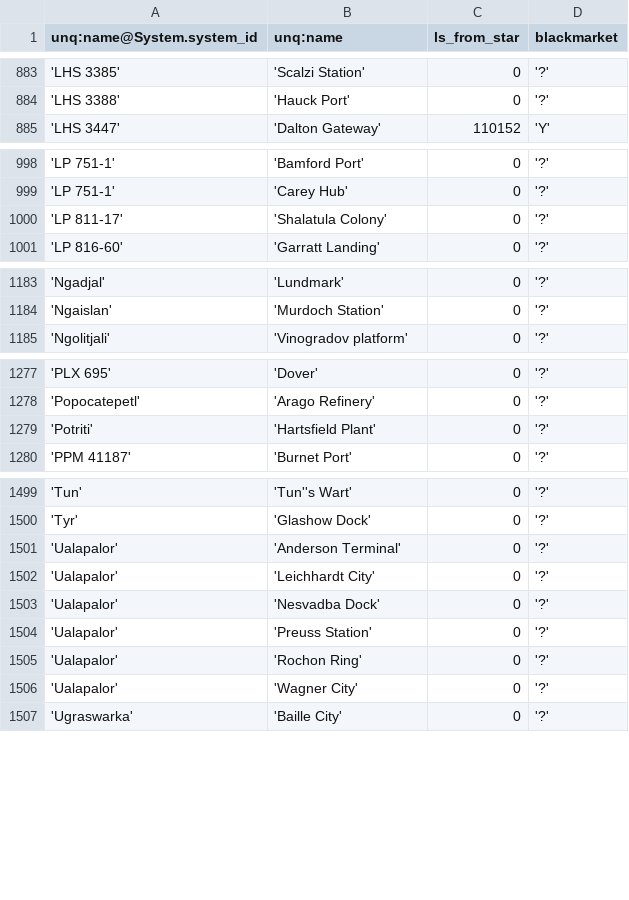
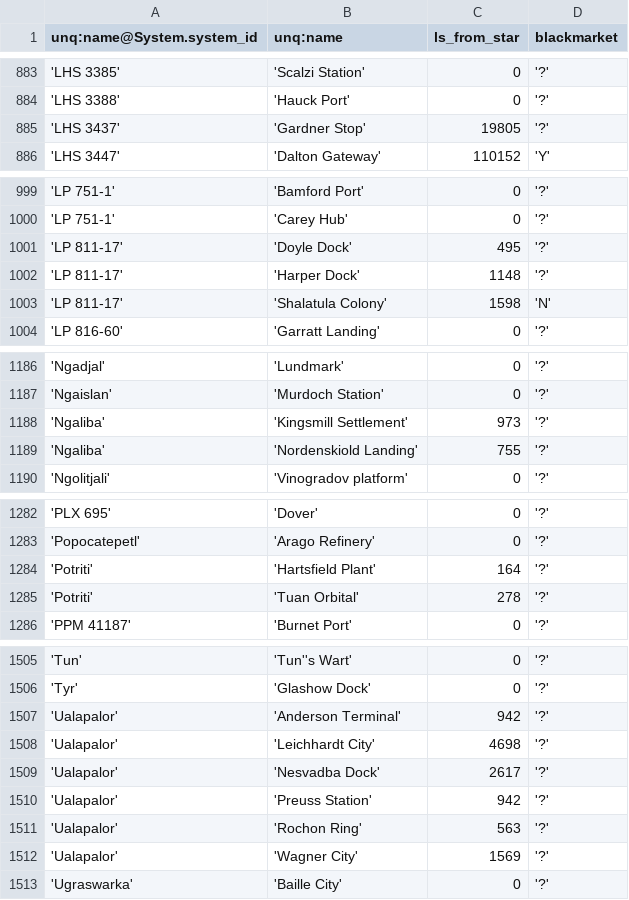
Before and after one commit to eyeonus/Trade-Dangerous, a CSV file: data/Station.csv, drawn as a sheet; only a part is shown, gaps mark what is left out.

Commit message:
More stations

```diff
--- a/data/Station.csv
+++ b/data/Station.csv
@@ -884,2 +884,3 @@ unq:name@System.system_id,unq:name,ls_from_star,blackmarket
 'LHS 3388','Hauck Port',0,'?'
+'LHS 3437','Gardner Stop',19805,'?'
 'LHS 3447','Dalton Gateway',110152,'Y'
@@ -999,3 +1000,5 @@ unq:name@System.system_id,unq:name,ls_from_star,blackmarket
 'LP 751-1','Carey Hub',0,'?'
-'LP 811-17','Shalatula Colony',0,'?'
+'LP 811-17','Doyle Dock',495,'?'
+'LP 811-17','Harper Dock',1148,'?'
+'LP 811-17','Shalatula Colony',1598,'N'
 'LP 816-60','Garratt Landing',0,'?'
@@ -1184,2 +1187,4 @@ unq:name@System.system_id,unq:name,ls_from_star,blackmarket
 'Ngaislan','Murdoch Station',0,'?'
+'Ngaliba','Kingsmill Settlement',973,'?'
+'Ngaliba','Nordenskiold Landing',755,'?'
 'Ngolitjali','Vinogradov platform',0,'?'
@@ -1278,3 +1283,4 @@ unq:name@System.system_id,unq:name,ls_from_star,blackmarket
 'Popocatepetl','Arago Refinery',0,'?'
-'Potriti','Hartsfield Plant',0,'?'
+'Potriti','Hartsfield Plant',164,'?'
+'Potriti','Tuan Orbital',278,'?'
 'PPM 41187','Burnet Port',0,'?'
@@ -1500,8 +1506,8 @@ unq:name@System.system_id,unq:name,ls_from_star,blackmarket
 'Tyr','Glashow Dock',0,'?'
-'Ualapalor','Anderson Terminal',0,'?'
-'Ualapalor','Leichhardt City',0,'?'
-'Ualapalor','Nesvadba Dock',0,'?'
-'Ualapalor','Preuss Station',0,'?'
-'Ualapalor','Rochon Ring',0,'?'
-'Ualapalor','Wagner City',0,'?'
+'Ualapalor','Anderson Terminal',942,'?'
+'Ualapalor','Leichhardt City',4698,'?'
+'Ualapalor','Nesvadba Dock',2617,'?'
+'Ualapalor','Preuss Station',942,'?'
+'Ualapalor','Rochon Ring',563,'?'
+'Ualapalor','Wagner City',1569,'?'
 'Ugraswarka','Baille City',0,'?'
```
